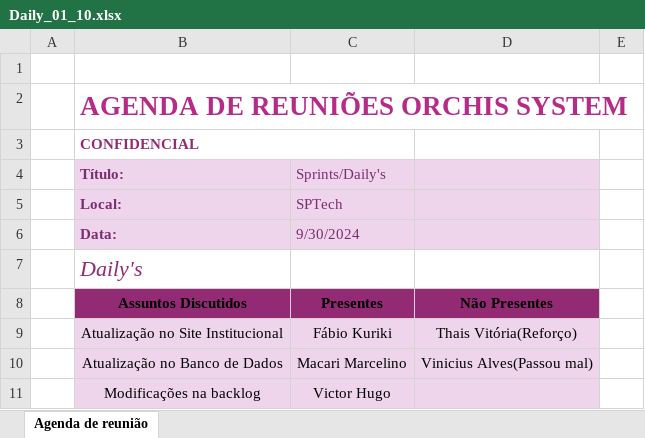
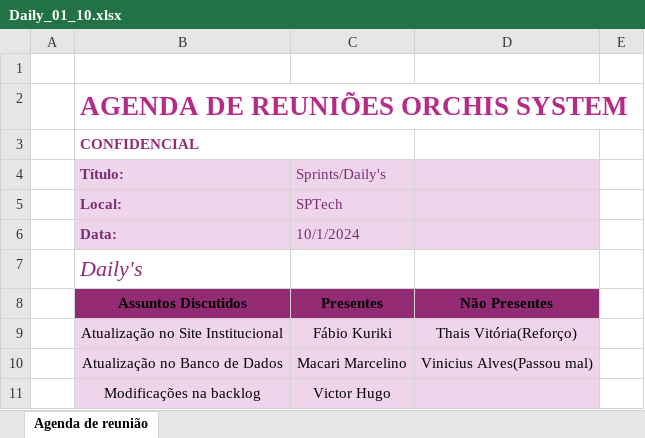
Before and after one commit to OrchisSystems/Documenta-o, an Excel workbook: reuniões/dailys/Daily_01_10.xlsx, sheet Agenda de reunião, drawn as a sheet; only a part is shown; values as stored, in another font and other column widths than the file's, no borders; charts and pictures and table styles not drawn; the diff names each change by its address in the sheet, - before the commit and + after, or states it on an @@ line.

```diff
--- a/reuniões/dailys/Daily_01_10.xlsx (sheet Agenda de reunião)
+++ b/reuniões/dailys/Daily_01_10.xlsx (sheet Agenda de reunião)
-C6 (Presentes): 9/30/2024
+C6 (Presentes): 10/1/2024
```
Also changed, not shown: Planilha de Risco.xlsx, reuniões/Organização Equipe/Entregáveis_Sprint2.xlsx, 4 other files.
